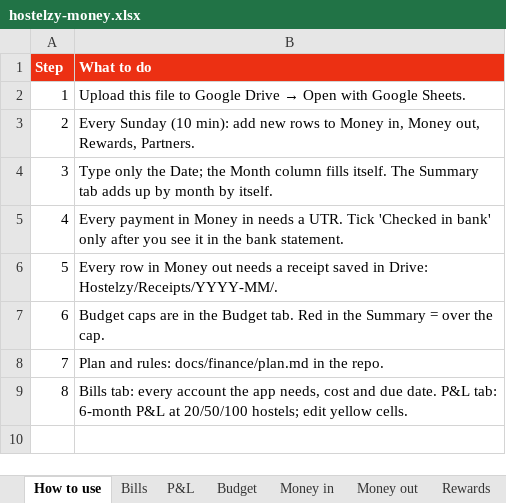
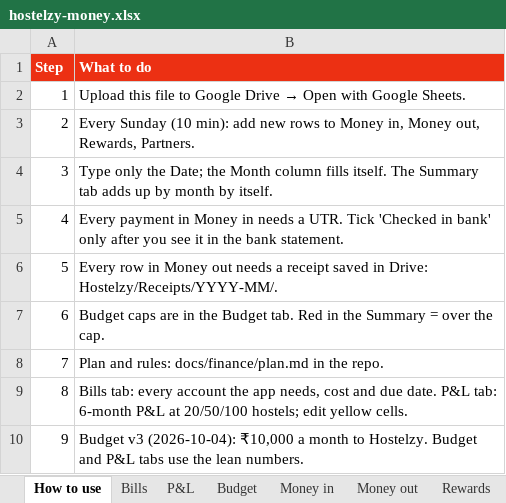
Before and after one commit to abdulfarhath/hostelzy, an Excel workbook: docs/finance/hostelzy-money.xlsx, sheet How to use, drawn as a sheet; values as stored, in another font and other column widths than the file's, no borders; the diff names each change by its address in the sheet, - before the commit and + after, or states it on an @@ line.

```diff
--- a/docs/finance/hostelzy-money.xlsx (sheet How to use)
+++ b/docs/finance/hostelzy-money.xlsx (sheet How to use)
+row 10: 9 | Budget v3 (2026-10-04): ₹10,000 a month to Hostelzy. Budget and P&L tabs use the lean numbers.
```
Also changed, not shown: sheet P&L, sheet Budget, 3 other files.
